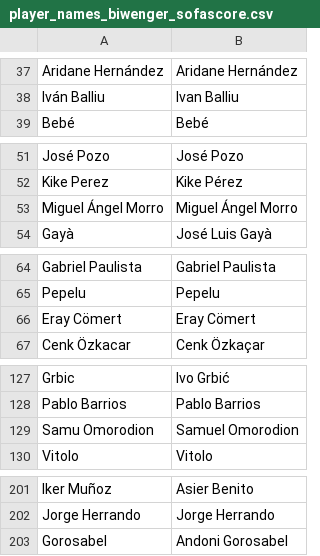
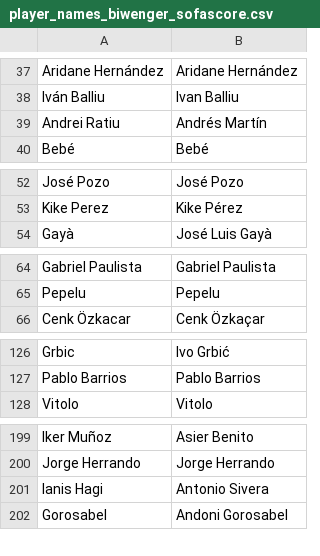
Before and after one commit to pabloroldan98/knapsack-football-formations, a CSV file: player_names_biwenger_sofascore.csv, drawn as a sheet; only a part is shown, gaps mark what is left out; removed rows and columns are numbered as before the commit, all else as after; the diff covers the shown part only; the diff names each change by its address in the sheet, - before the commit and + after, or states it on an @@ line.

Commit message:
fix: the biwenger names redone

```diff
--- a/player_names_biwenger_sofascore.csv
+++ b/player_names_biwenger_sofascore.csv
+row 39: Andrei Ratiu | Andrés Martín
-row 53: Miguel Ángel Morro | Miguel Ángel Morro
-row 66: Eray Cömert | Eray Cömert
-row 129: Samu Omorodion | Samuel Omorodion
+row 201: Ianis Hagi | Antonio Sivera
```
Also changed, not shown: 4 added rows, 1 removed row and 1 edited cell elsewhere in this file, 1 other file.
